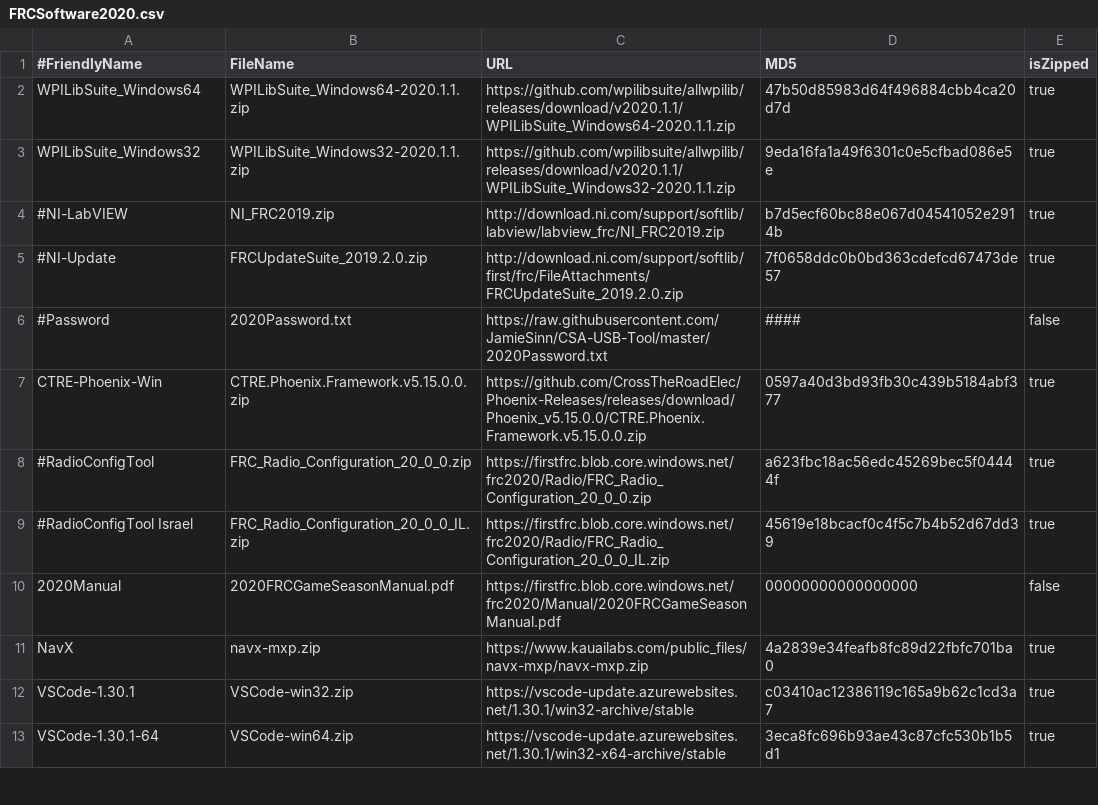
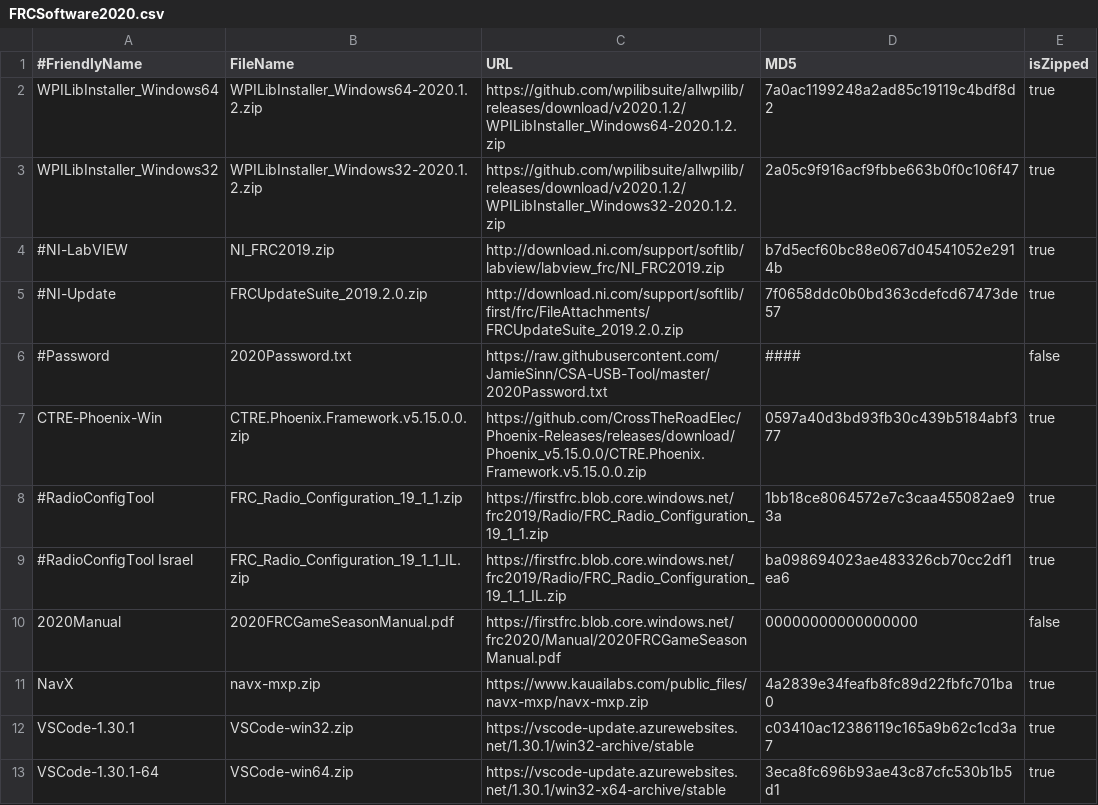
Before and after one commit to JamieSinn/CSA-USB-Tool, a CSV file: FRCSoftware2020.csv, drawn as a sheet; only a part is shown.

Commit message:
WPILib Installer 2020.1.2

```diff
--- a/FRCSoftware2020.csv
+++ b/FRCSoftware2020.csv
@@ -1,4 +1,4 @@
 #FriendlyName,FileName,URL,MD5,isZipped
-WPILibSuite_Windows64, WPILibSuite_Windows64-2020.1.1.zip,https://github.com/wpilibsuite/allwpilib/releases/download/v2020.1.1/WPILibSuite_Windows64-2020.1.1.zip,47b50d85983d64f496884cbb4ca20d7d,true
-WPILibSuite_Windows32,WPILibSuite_Windows32-2020.1.1.zip,https://github.com/wpilibsuite/allwpilib/releases/download/v2020.1.1/WPILibSuite_Windows32-2020.1.1.zip,9eda16fa1a49f6301c0e5cfbad086e5e,true
+WPILibInstaller_Windows64, WPILibInstaller_Windows64-2020.1.2.zip,https://github.com/wpilibsuite/allwpilib/releases/download/v2020.1.2/WPILibInstaller_Windows64-2020.1.2.zip,7a0ac1199248a2ad85c19119c4bdf8d2,true
+WPILibInstaller_Windows32,WPILibInstaller_Windows32-2020.1.2.zip,https://github.com/wpilibsuite/allwpilib/releases/download/v2020.1.2/WPILibInstaller_Windows32-2020.1.2.zip,2a05c9f916acf9fbbe663b0f0c106f47,true
 #NI-LabVIEW,NI_FRC2019.zip,http://download.ni.com/support/softlib/labview/labview_frc/NI_FRC2019.zip,b7d5ecf60bc88e067d04541052e2914b,true
@@ -7,4 +7,4 @@ WPILibSuite_Windows32,WPILibSuite_Windows32-2020.1.1.zip,https://github.com/wpil
 CTRE-Phoenix-Win,CTRE.Phoenix.Framework.v5.15.0.0.zip,https://github.com/CrossTheRoadElec/Phoenix-Releases/releases/download/Phoenix_v5.15.0.0/CTRE.Phoenix.Framework.v5.15.0.0.zip,0597a40d3bd93fb30c439b5184abf377,true
-#RadioConfigTool,FRC_Radio_Configuration_20_0_0.zip,https://firstfrc.blob.core.windows.net/frc2020/Radio/FRC_Radio_Configuration_20_0_0.zip,a623fbc18ac56edc45269bec5f04444f,true
-#RadioConfigTool Israel,FRC_Radio_Configuration_20_0_0_IL.zip,https://firstfrc.blob.core.windows.net/frc2020/Radio/FRC_Radio_Configuration_20_0_0_IL.zip,45619e18bcacf0c4f5c7b4b52d67dd39,true
+#RadioConfigTool,FRC_Radio_Configuration_19_1_1.zip,https://firstfrc.blob.core.windows.net/frc2019/Radio/FRC_Radio_Configuration_19_1_1.zip,1bb18ce8064572e7c3caa455082ae93a,true
+#RadioConfigTool Israel,FRC_Radio_Configuration_19_1_1_IL.zip,https://firstfrc.blob.core.windows.net/frc2019/Radio/FRC_Radio_Configuration_19_1_1_IL.zip,ba098694023ae483326cb70cc2df1ea6,true
 2020Manual,2020FRCGameSeasonManual.pdf,https://firstfrc.blob.core.windows.net/frc2020/Manual/2020FRCGameSeasonManual.pdf,00000000000000000,false
```
